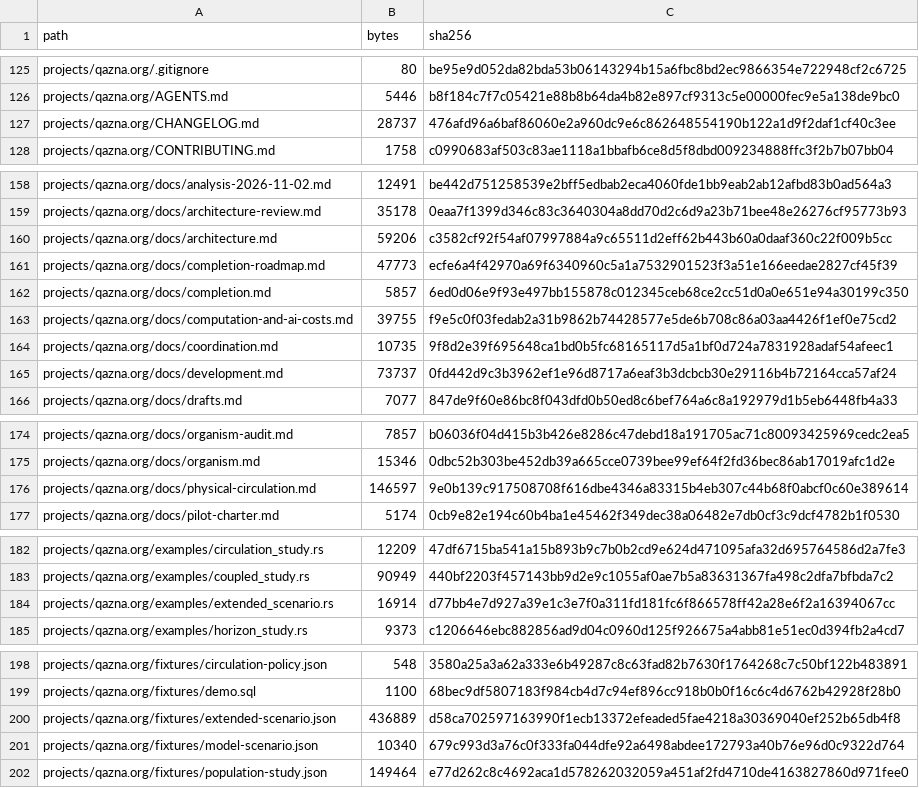
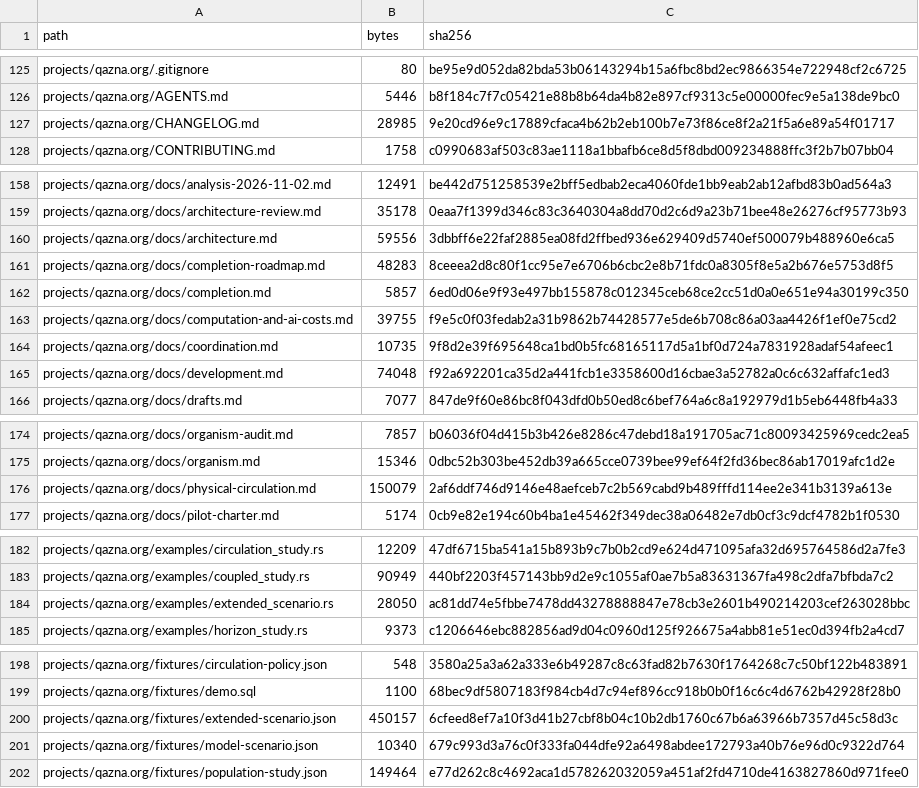
Before and after one commit to DauletBai/tartarus, a CSV file: MANIFEST.csv, drawn as a sheet; only a part is shown, gaps mark what is left out.

```diff
--- a/MANIFEST.csv
+++ b/MANIFEST.csv
@@ -126,3 +126,3 @@ projects/qazna.org/.gitignore,80,be95e9d052da82bda53b06143294b15a6fbc8bd2ec98663
 projects/qazna.org/AGENTS.md,5446,b8f184c7f7c05421e88b8b64da4b82e897cf9313c5e00000fec9e5a138de9bc0
-projects/qazna.org/CHANGELOG.md,28737,476afd96a6baf86060e2a960dc9e6c862648554190b122a1d9f2daf1cf40c3ee
+projects/qazna.org/CHANGELOG.md,28985,9e20cd96e9c17889cfaca4b62b2eb100b7e73f86ce8f2a21f5a6e89a54f01717
 projects/qazna.org/CONTRIBUTING.md,1758,c0990683af503c83ae1118a1bbafb6ce8d5f8dbd009234888ffc3f2b7b07bb04
@@ -159,4 +159,4 @@ projects/qazna.org/docs/analysis-2026-11-02.md,12491,be442d751258539e2bff5edbab2
 projects/qazna.org/docs/architecture-review.md,35178,0eaa7f1399d346c83c3640304a8dd70d2c6d9a23b71bee48e26276cf95773b93
-projects/qazna.org/docs/architecture.md,59206,c3582cf92f54af07997884a9c65511d2eff62b443b60a0daaf360c22f009b5cc
-projects/qazna.org/docs/completion-roadmap.md,47773,ecfe6a4f42970a69f6340960c5a1a7532901523f3a51e166eedae2827cf45f39
+projects/qazna.org/docs/architecture.md,59556,3dbbff6e22faf2885ea08fd2ffbed936e629409d5740ef500079b488960e6ca5
+projects/qazna.org/docs/completion-roadmap.md,48283,8ceeea2d8c80f1cc95e7e6706b6cbc2e8b71fdc0a8305f8e5a2b676e5753d8f5
 projects/qazna.org/docs/completion.md,5857,6ed0d06e9f93e497bb155878c012345ceb68ce2cc51d0a0e651e94a30199c350
@@ -164,3 +164,3 @@ projects/qazna.org/docs/computation-and-ai-costs.md,39755,f9e5c0f03fedab2a31b986
 projects/qazna.org/docs/coordination.md,10735,9f8d2e39f695648ca1bd0b5fc68165117d5a1bf0d724a7831928adaf54afeec1
-projects/qazna.org/docs/development.md,73737,0fd442d9c3b3962ef1e96d8717a6eaf3b3dcbcb30e29116b4b72164cca57af24
+projects/qazna.org/docs/development.md,74048,f92a692201ca35d2a441fcb1e3358600d16cbae3a52782a0c6c632affafc1ed3
 projects/qazna.org/docs/drafts.md,7077,847de9f60e86bc8f043dfd0b50ed8c6bef764a6c8a192979d1b5eb6448fb4a33
@@ -175,3 +175,3 @@ projects/qazna.org/docs/organism-audit.md,7857,b06036f04d415b3b426e8286c47debd18
 projects/qazna.org/docs/organism.md,15346,0dbc52b303be452db39a665cce0739bee99ef64f2fd36bec86ab17019afc1d2e
-projects/qazna.org/docs/physical-circulation.md,146597,9e0b139c917508708f616dbe4346a83315b4eb307c44b68f0abcf0c60e389614
+projects/qazna.org/docs/physical-circulation.md,150079,2af6ddf746d9146e48aefceb7c2b569cabd9b489fffd114ee2e341b3139a613e
 projects/qazna.org/docs/pilot-charter.md,5174,0cb9e82e194c60b4ba1e45462f349dec38a06482e7db0cf3c9dcf4782b1f0530
@@ -183,3 +183,3 @@ projects/qazna.org/examples/circulation_study.rs,12209,47df6715ba541a15b893b9c7b
 projects/qazna.org/examples/coupled_study.rs,90949,440bf2203f457143bb9d2e9c1055af0ae7b5a83631367fa498c2dfa7bfbda7c2
-projects/qazna.org/examples/extended_scenario.rs,16914,d77bb4e7d927a39e1c3e7f0a311fd181fc6f866578ff42a28e6f2a16394067cc
+projects/qazna.org/examples/extended_scenario.rs,28050,ac81dd74e5fbbe7478dd43278888847e78cb3e2601b490214203cef263028bbc
 projects/qazna.org/examples/horizon_study.rs,9373,c1206646ebc882856ad9d04c0960d125f926675a4abb81e51ec0d394fb2a4cd7
@@ -199,3 +199,3 @@ projects/qazna.org/fixtures/circulation-policy.json,548,3580a25a3a62a333e6b49287
 projects/qazna.org/fixtures/demo.sql,1100,68bec9df5807183f984cb4d7c94ef896cc918b0b0f16c6c4d6762b42928f28b0
-projects/qazna.org/fixtures/extended-scenario.json,436889,d58ca702597163990f1ecb13372efeaded5fae4218a30369040ef252b65db4f8
+projects/qazna.org/fixtures/extended-scenario.json,450157,6cfeed8ef7a10f3d41b27cbf8b04c10b2db1760c67b6a63966b7357d45c58d3c
 projects/qazna.org/fixtures/model-scenario.json,10340,679c993d3a76c0f333fa044dfe92a6498abdee172793a40b76e96d0c9322d764
```
Also changed, not shown: 7 other files.
